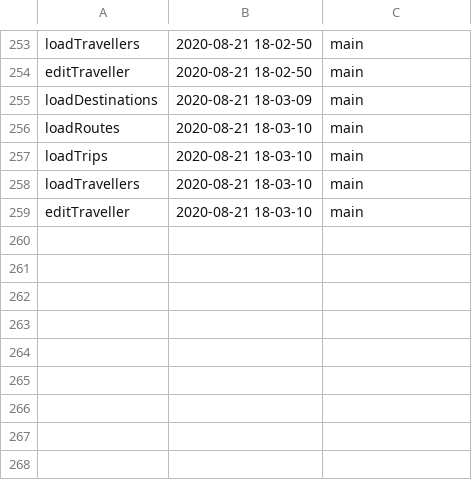
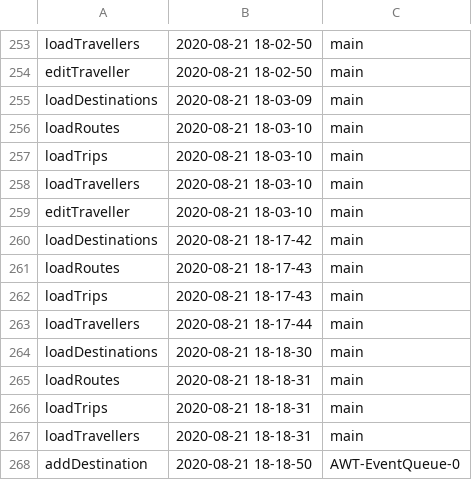
Before and after one commit to lucianTrepteanu/Advanced-OOP, a CSV file: ProiectPao/data/audit.csv, drawn as a sheet; only a part is shown, gaps mark what is left out.

```diff
--- a/ProiectPao/data/audit.csv
+++ b/ProiectPao/data/audit.csv
@@ -259 +259,10 @@ loadTravellers,2020-08-21 18-03-10,main
 editTraveller,2020-08-21 18-03-10,main
+loadDestinations,2020-08-21 18-17-42,main
+loadRoutes,2020-08-21 18-17-43,main
+loadTrips,2020-08-21 18-17-43,main
+loadTravellers,2020-08-21 18-17-44,main
+loadDestinations,2020-08-21 18-18-30,main
+loadRoutes,2020-08-21 18-18-31,main
+loadTrips,2020-08-21 18-18-31,main
+loadTravellers,2020-08-21 18-18-31,main
+addDestination,2020-08-21 18-18-50,AWT-EventQueue-0
```
Also changed, not shown: 47 other files.
